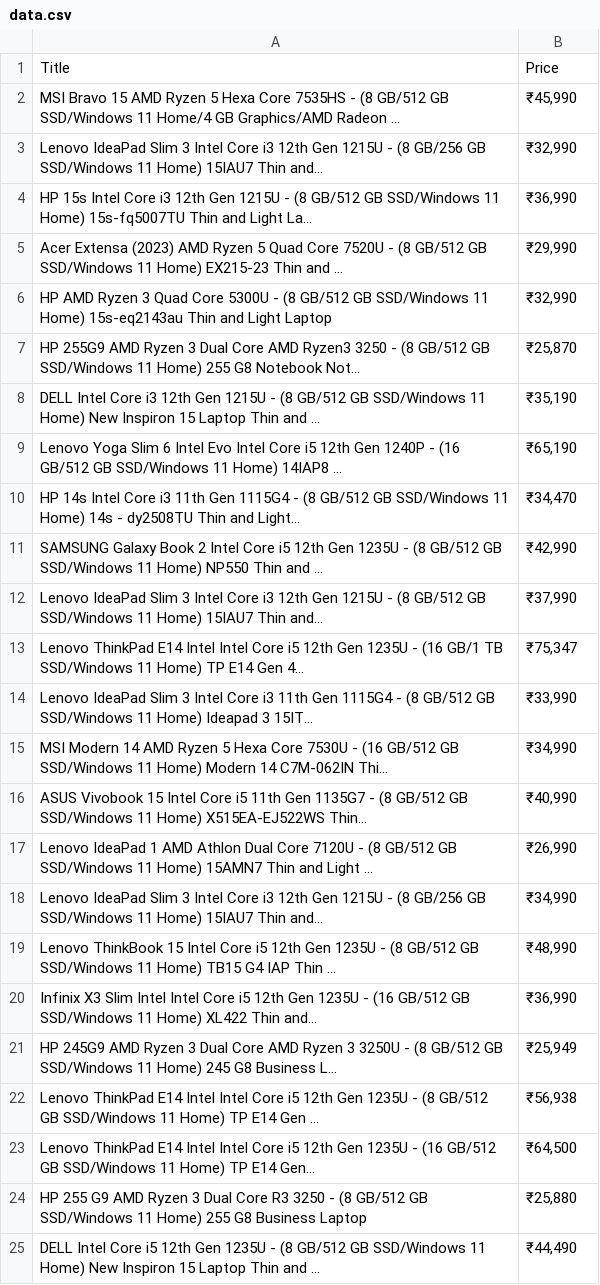
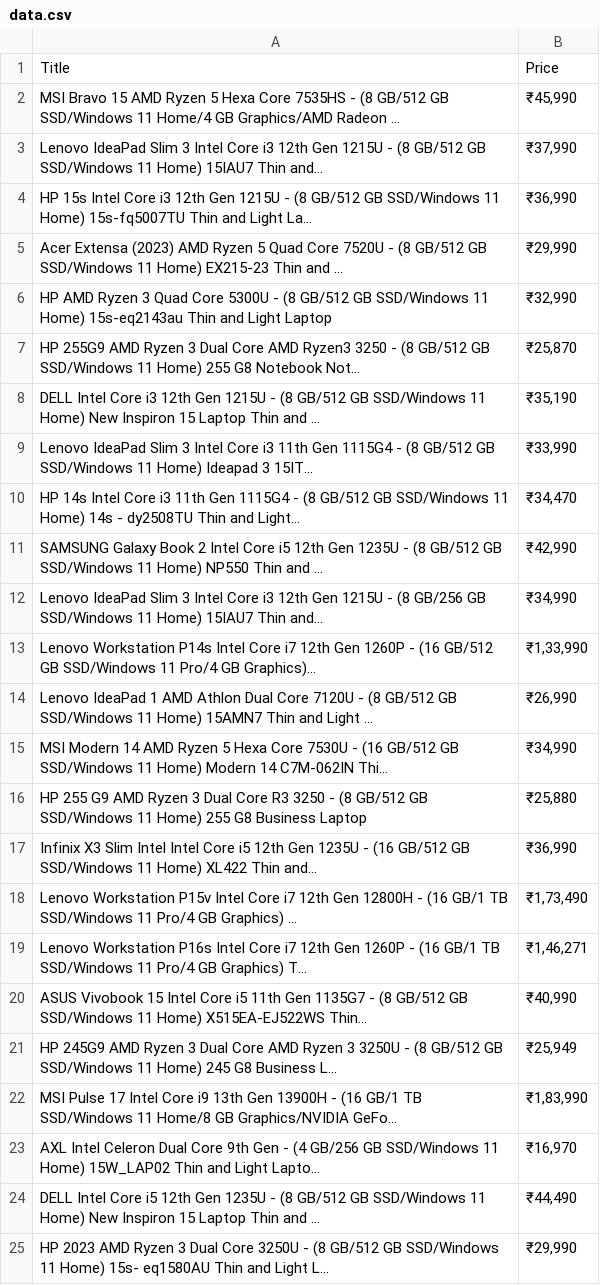
Before and after one commit to imranworkspace/bs4, a CSV file: data/data.csv, drawn as a sheet.

```diff
--- a/data/data.csv
+++ b/data/data.csv
@@ -2,3 +2,3 @@ Title,Price
 MSI Bravo 15 AMD Ryzen 5 Hexa Core 7535HS - (8 GB/512 GB SSD/Windows 11 Home/4 GB Graphics/AMD Radeon ...,"₹45,990"
-Lenovo IdeaPad Slim 3 Intel Core i3 12th Gen 1215U - (8 GB/256 GB SSD/Windows 11 Home) 15IAU7 Thin and...,"₹32,990"
+Lenovo IdeaPad Slim 3 Intel Core i3 12th Gen 1215U - (8 GB/512 GB SSD/Windows 11 Home) 15IAU7 Thin and...,"₹37,990"
 HP 15s Intel Core i3 12th Gen 1215U - (8 GB/512 GB SSD/Windows 11 Home) 15s-fq5007TU Thin and Light La...,"₹36,990"
@@ -8,18 +8,18 @@ HP 255G9 AMD Ryzen 3 Dual Core AMD Ryzen3 3250 - (8 GB/512 GB SSD/Windows 11 Hom
 DELL Intel Core i3 12th Gen 1215U - (8 GB/512 GB SSD/Windows 11 Home) New Inspiron 15 Laptop Thin and ...,"₹35,190"
-Lenovo Yoga Slim 6 Intel Evo Intel Core i5 12th Gen 1240P - (16 GB/512 GB SSD/Windows 11 Home) 14IAP8 ...,"₹65,190"
+Lenovo IdeaPad Slim 3 Intel Core i3 11th Gen 1115G4 - (8 GB/512 GB SSD/Windows 11 Home) Ideapad 3 15IT...,"₹33,990"
 HP 14s Intel Core i3 11th Gen 1115G4 - (8 GB/512 GB SSD/Windows 11 Home) 14s - dy2508TU Thin and Light...,"₹34,470"
 SAMSUNG Galaxy Book 2 Intel Core i5 12th Gen 1235U - (8 GB/512 GB SSD/Windows 11 Home) NP550 Thin and ...,"₹42,990"
-Lenovo IdeaPad Slim 3 Intel Core i3 12th Gen 1215U - (8 GB/512 GB SSD/Windows 11 Home) 15IAU7 Thin and...,"₹37,990"
-Lenovo ThinkPad E14 Intel Intel Core i5 12th Gen 1235U - (16 GB/1 TB SSD/Windows 11 Home) TP E14 Gen 4...,"₹75,347"
-Lenovo IdeaPad Slim 3 Intel Core i3 11th Gen 1115G4 - (8 GB/512 GB SSD/Windows 11 Home) Ideapad 3 15IT...,"₹33,990"
+Lenovo IdeaPad Slim 3 Intel Core i3 12th Gen 1215U - (8 GB/256 GB SSD/Windows 11 Home) 15IAU7 Thin and...,"₹34,990"
+Lenovo Workstation P14s Intel Core i7 12th Gen 1260P - (16 GB/512 GB SSD/Windows 11 Pro/4 GB Graphics)...,"₹1,33,990"
+Lenovo IdeaPad 1 AMD Athlon Dual Core 7120U - (8 GB/512 GB SSD/Windows 11 Home) 15AMN7 Thin and Light ...,"₹26,990"
 MSI Modern 14 AMD Ryzen 5 Hexa Core 7530U - (16 GB/512 GB SSD/Windows 11 Home) Modern 14 C7M-062IN Thi...,"₹34,990"
+HP 255 G9 AMD Ryzen 3 Dual Core R3 3250 - (8 GB/512 GB SSD/Windows 11 Home) 255 G8 Business Laptop,"₹25,880"
+Infinix X3 Slim Intel Intel Core i5 12th Gen 1235U - (16 GB/512 GB SSD/Windows 11 Home) XL422 Thin and...,"₹36,990"
+Lenovo Workstation P15v Intel Core i7 12th Gen 12800H - (16 GB/1 TB SSD/Windows 11 Pro/4 GB Graphics) ...,"₹1,73,490"
+Lenovo Workstation P16s Intel Core i7 12th Gen 1260P - (16 GB/1 TB SSD/Windows 11 Pro/4 GB Graphics) T...,"₹1,46,271"
 ASUS Vivobook 15 Intel Core i5 11th Gen 1135G7 - (8 GB/512 GB SSD/Windows 11 Home) X515EA-EJ522WS Thin...,"₹40,990"
-Lenovo IdeaPad 1 AMD Athlon Dual Core 7120U - (8 GB/512 GB SSD/Windows 11 Home) 15AMN7 Thin and Light ...,"₹26,990"
-Lenovo IdeaPad Slim 3 Intel Core i3 12th Gen 1215U - (8 GB/256 GB SSD/Windows 11 Home) 15IAU7 Thin and...,"₹34,990"
-Lenovo ThinkBook 15 Intel Core i5 12th Gen 1235U - (8 GB/512 GB SSD/Windows 11 Home) TB15 G4 IAP Thin ...,"₹48,990"
-Infinix X3 Slim Intel Intel Core i5 12th Gen 1235U - (16 GB/512 GB SSD/Windows 11 Home) XL422 Thin and...,"₹36,990"
 HP 245G9 AMD Ryzen 3 Dual Core AMD Ryzen 3 3250U - (8 GB/512 GB SSD/Windows 11 Home) 245 G8 Business L...,"₹25,949"
-Lenovo ThinkPad E14 Intel Intel Core i5 12th Gen 1235U - (8 GB/512 GB SSD/Windows 11 Home) TP E14 Gen ...,"₹56,938"
-Lenovo ThinkPad E14 Intel Intel Core i5 12th Gen 1235U - (16 GB/512 GB SSD/Windows 11 Home) TP E14 Gen...,"₹64,500"
-HP 255 G9 AMD Ryzen 3 Dual Core R3 3250 - (8 GB/512 GB SSD/Windows 11 Home) 255 G8 Business Laptop,"₹25,880"
+MSI Pulse 17 Intel Core i9 13th Gen 13900H - (16 GB/1 TB SSD/Windows 11 Home/8 GB Graphics/NVIDIA GeFo...,"₹1,83,990"
+AXL Intel Celeron Dual Core 9th Gen - (4 GB/256 GB SSD/Windows 11 Home) 15W_LAP02 Thin and Light Lapto...,"₹16,970"
 DELL Intel Core i5 12th Gen 1235U - (8 GB/512 GB SSD/Windows 11 Home) New Inspiron 15 Laptop Thin and ...,"₹44,490"
+HP 2023 AMD Ryzen 3 Dual Core 3250U - (8 GB/512 GB SSD/Windows 11 Home) 15s- eq1580AU Thin and Light L...,"₹29,990"
```
Also changed, not shown: 4 other files.
